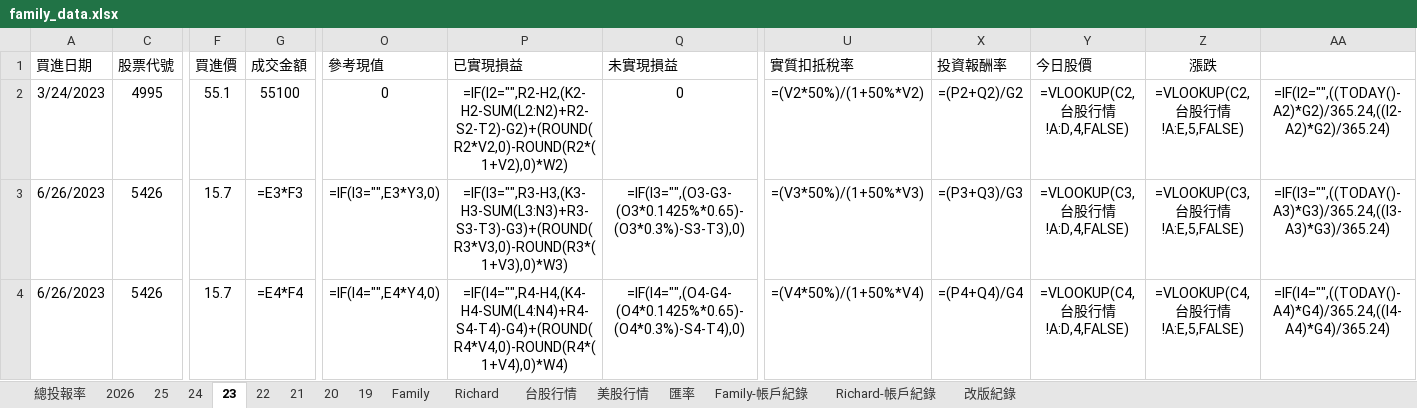
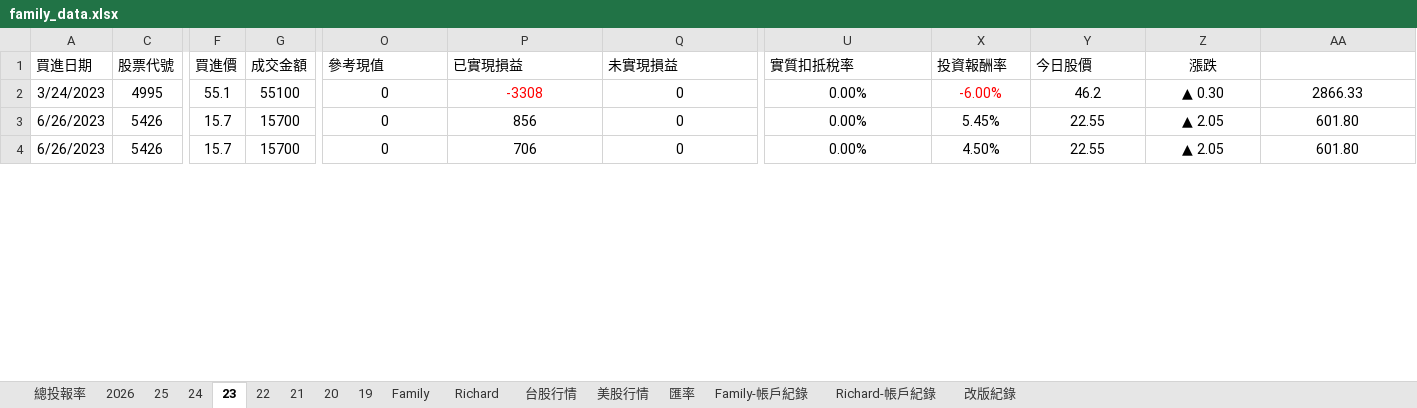
Before and after one commit to even182/family-streamlit-dashboard, an Excel workbook: data/family_data.xlsx, sheet 23, drawn as a sheet; only a part is shown, gaps mark what is left out; values as stored, in another font and other column widths than the file's, no borders; formulas without a stored value are shown as written; conditional formats not drawn; the diff covers the shown part only; the diff names each change by its address in the sheet, - before the commit and + after, or states it on an @@ line.

```diff
--- a/data/family_data.xlsx (sheet 23)
+++ b/data/family_data.xlsx (sheet 23)
-P2 (已實現損益): =IF(I2="",R2-H2,(K2-H2-SUM(L2:N2)+R2-S2-T2)-G2)+(ROUND(R2*V2,0)-ROUND(R2*(1+V2),0)*W2)
+P2 (已實現損益): -3308
-P2 text colour: black
+P2 text colour: #FF0000
-U2 (實質扣抵稅率): =(V2*50%)/(1+50%*V2)
+U2 (實質扣抵稅率): 0.00%
-X2 (投資報酬率): =(P2+Q2)/G2
+X2 (投資報酬率): -6.00%
-X2 text colour: black
+X2 text colour: #FF0000
-Y2 (今日股價): =VLOOKUP(C2,台股行情!A:D,4,FALSE)
+Y2 (今日股價): 46.2
-Z2 (漲跌): =VLOOKUP(C2,台股行情!A:E,5,FALSE)
+Z2 (漲跌): ▲ 0.30
-AA2: =IF(I2="",((TODAY()-A2)*G2)/365.24,((I2-A2)*G2)/365.24)
+AA2: 2866.33
-G3 (成交金額): =E3*F3
+G3 (成交金額): 15700
-O3 (參考現值): =IF(I3="",E3*Y3,0)
+O3 (參考現值): 0
-P3 (已實現損益): =IF(I3="",R3-H3,(K3-H3-SUM(L3:N3)+R3-S3-T3)-G3)+(ROUND(R3*V3,0)-ROUND(R3*(1+V3),0)*W3)
+P3 (已實現損益): 856
-Q3 (未實現損益): =IF(I3="",(O3-G3-(O3*0.1425%*0.65)-(O3*0.3%)-S3-T3),0)
+Q3 (未實現損益): 0
-U3 (實質扣抵稅率): =(V3*50%)/(1+50%*V3)
+U3 (實質扣抵稅率): 0.00%
-X3 (投資報酬率): =(P3+Q3)/G3
+X3 (投資報酬率): 5.45%
-Y3 (今日股價): =VLOOKUP(C3,台股行情!A:D,4,FALSE)
+Y3 (今日股價): 22.55
-Z3 (漲跌): =VLOOKUP(C3,台股行情!A:E,5,FALSE)
+Z3 (漲跌): ▲ 2.05
-AA3: =IF(I3="",((TODAY()-A3)*G3)/365.24,((I3-A3)*G3)/365.24)
+AA3: 601.80
-G4 (成交金額): =E4*F4
+G4 (成交金額): 15700
-O4 (參考現值): =IF(I4="",E4*Y4,0)
+O4 (參考現值): 0
-P4 (已實現損益): =IF(I4="",R4-H4,(K4-H4-SUM(L4:N4)+R4-S4-T4)-G4)+(ROUND(R4*V4,0)-ROUND(R4*(1+V4),0)*W4)
+P4 (已實現損益): 706
-Q4 (未實現損益): =IF(I4="",(O4-G4-(O4*0.1425%*0.65)-(O4*0.3%)-S4-T4),0)
+Q4 (未實現損益): 0
-U4 (實質扣抵稅率): =(V4*50%)/(1+50%*V4)
+U4 (實質扣抵稅率): 0.00%
-X4 (投資報酬率): =(P4+Q4)/G4
+X4 (投資報酬率): 4.50%
-Y4 (今日股價): =VLOOKUP(C4,台股行情!A:D,4,FALSE)
+Y4 (今日股價): 22.55
-Z4 (漲跌): =VLOOKUP(C4,台股行情!A:E,5,FALSE)
+Z4 (漲跌): ▲ 2.05
-AA4: =IF(I4="",((TODAY()-A4)*G4)/365.24,((I4-A4)*G4)/365.24)
+AA4: 601.80
```
Also changed, not shown: 7 added rows, 7 removed rows, 138 edited cells and cell formats elsewhere in this sheet, sheet Family, sheet Family-帳戶紀錄, sheet 24, sheet 21, sheet Richard-帳戶紀錄, sheet Richard, 7 more sheets, hidden cells, charts or pictures.
